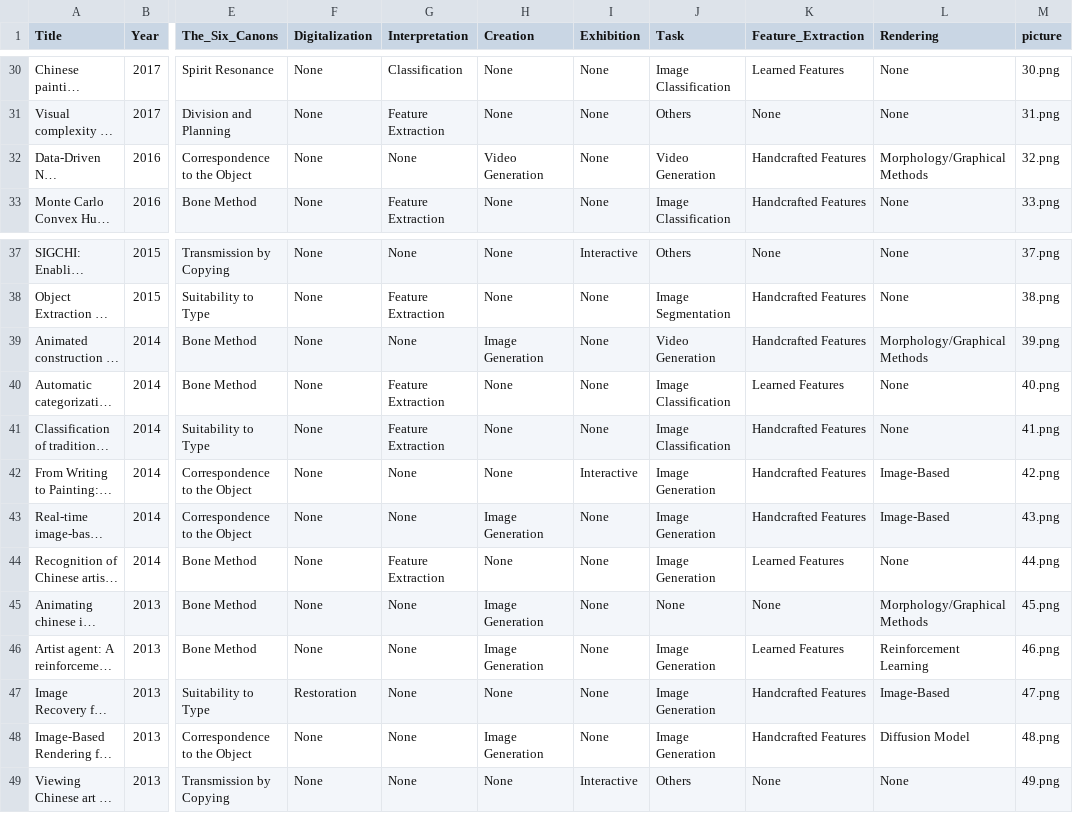
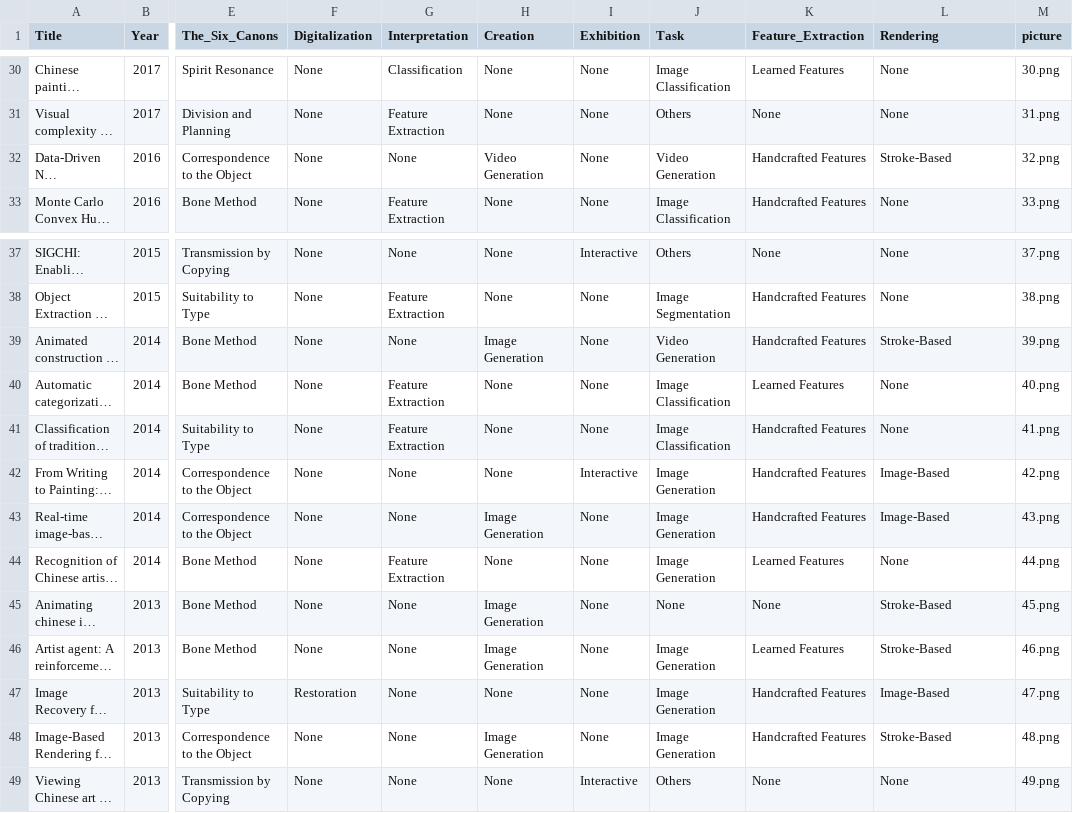
Before and after one commit to wlw2021/Regvis-copy, a CSV file: datas.csv, drawn as a sheet; only a part is shown, gaps mark what is left out; long unchanged cells end in …; the diff covers the shown part only; the diff names each change by its address in the sheet, - before the commit and + after, or states it on an @@ line.

```diff
--- a/datas.csv
+++ b/datas.csv
-L32 (Rendering): Morphology/Graphical Methods
+L32 (Rendering): Stroke-Based
-L39 (Rendering): Morphology/Graphical Methods
+L39 (Rendering): Stroke-Based
-L45 (Rendering): Morphology/Graphical Methods
+L45 (Rendering): Stroke-Based
-L46 (Rendering): Reinforcement Learning
+L46 (Rendering): Stroke-Based
-L48 (Rendering): Diffusion Model
+L48 (Rendering): Stroke-Based
```
Also changed, not shown: 29 edited cells elsewhere in this file, 4 other files.
